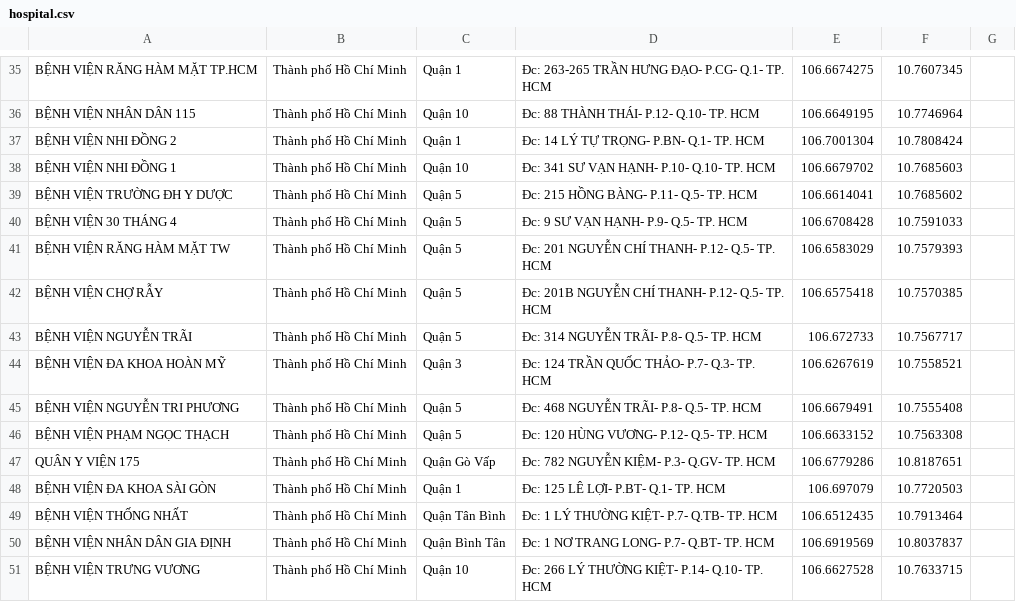
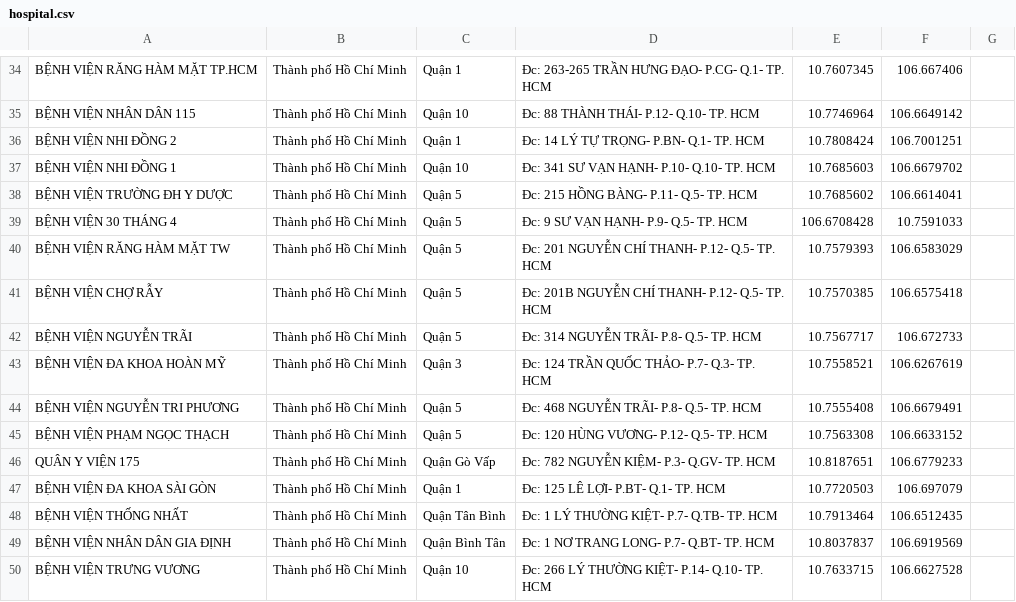
Before and after one commit to domanhtuan06869/DuAn1, a CSV file: app/src/main/res/raw/hospital.csv, drawn as a sheet; only a part is shown, gaps mark what is left out; addresses are those after the commit; the diff covers the shown part only; the diff names each change by its address in the sheet, - before the commit and + after, or states it on an @@ line.

```diff
--- a/app/src/main/res/raw/hospital.csv
+++ b/app/src/main/res/raw/hospital.csv
-E34: 106.6674275
+E34: 10.7607345
-F34: 10.7607345
+F34: 106.667406
-E35: 106.6649195
+E35: 10.7746964
-F35: 10.7746964
+F35: 106.6649142
-E36: 106.7001304
+E36: 10.7808424
-F36: 10.7808424
+F36: 106.7001251
-E37: 106.6679702
+E37: 10.7685603
-F37: 10.7685603
+F37: 106.6679702
-E38: 106.6614041
+E38: 10.7685602
-F38: 10.7685602
+F38: 106.6614041
-E40: 106.6583029
+E40: 10.7579393
-F40: 10.7579393
+F40: 106.6583029
-E41: 106.6575418
+E41: 10.7570385
-F41: 10.7570385
+F41: 106.6575418
-E42: 106.672733
+E42: 10.7567717
-F42: 10.7567717
+F42: 106.672733
-E43: 106.6267619
+E43: 10.7558521
-F43: 10.7558521
+F43: 106.6267619
-E44: 106.6679491
+E44: 10.7555408
-F44: 10.7555408
+F44: 106.6679491
-E45: 106.6633152
+E45: 10.7563308
-F45: 10.7563308
+F45: 106.6633152
-E46: 106.6779286
+E46: 10.8187651
-F46: 10.8187651
+F46: 106.6779233
-E47: 106.697079
+E47: 10.7720503
-F47: 10.7720503
+F47: 106.697079
-E48: 106.6512435
+E48: 10.7913464
-F48: 10.7913464
+F48: 106.6512435
-E49: 106.6919569
+E49: 10.8037837
-F49: 10.8037837
+F49: 106.6919569
-E50: 106.6627528
+E50: 10.7633715
-F50: 10.7633715
+F50: 106.6627528
```
Also changed, not shown: 1 removed row and 38 edited cells elsewhere in this file, app/src/main/res/raw/provin.csv, 3 other files.
